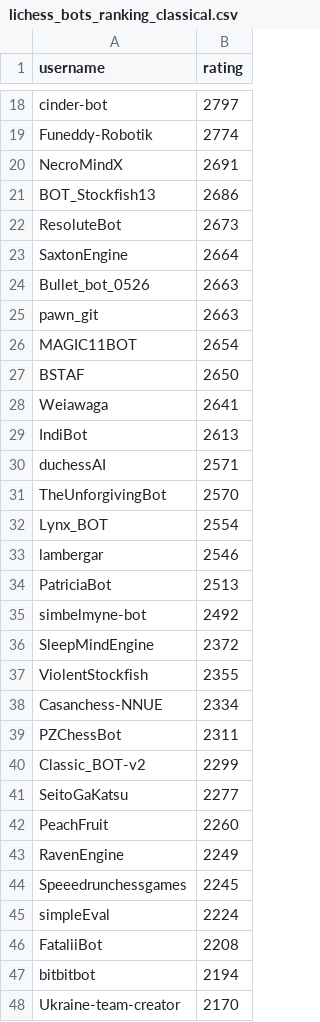
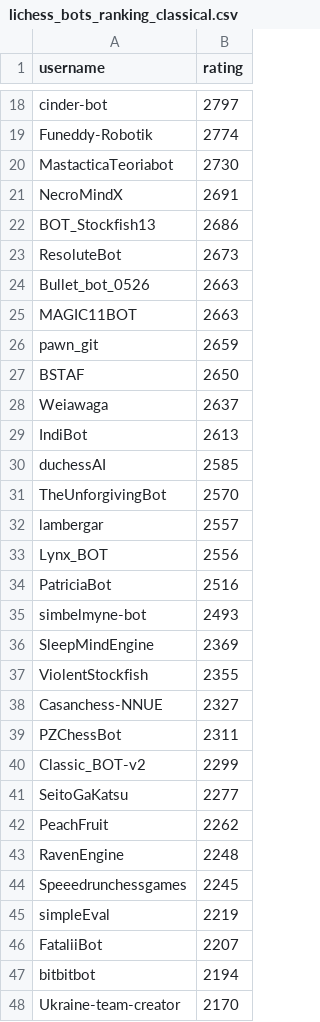
Before and after one commit to OhNoMyKing-Code/BotRank, a CSV file: lichess_bots_ranking_classical.csv, drawn as a sheet; only a part is shown, gaps mark what is left out; the diff covers the shown part only.

```diff
--- a/lichess_bots_ranking_classical.csv
+++ b/lichess_bots_ranking_classical.csv
@@ -19,2 +19,3 @@ cinder-bot,2797
 Funeddy-Robotik,2774
+MastacticaTeoriabot,2730
 NecroMindX,2691
@@ -22,18 +23,17 @@ BOT_Stockfish13,2686
 ResoluteBot,2673
-SaxtonEngine,2664
 Bullet_bot_0526,2663
-pawn_git,2663
-MAGIC11BOT,2654
+MAGIC11BOT,2663
+pawn_git,2659
 BSTAF,2650
-Weiawaga,2641
+Weiawaga,2637
 IndiBot,2613
-duchessAI,2571
+duchessAI,2585
 TheUnforgivingBot,2570
-Lynx_BOT,2554
-lambergar,2546
-PatriciaBot,2513
-simbelmyne-bot,2492
-SleepMindEngine,2372
+lambergar,2557
+Lynx_BOT,2556
+PatriciaBot,2516
+simbelmyne-bot,2493
+SleepMindEngine,2369
 ViolentStockfish,2355
-Casanchess-NNUE,2334
+Casanchess-NNUE,2327
 PZChessBot,2311
@@ -41,7 +41,7 @@ Classic_BOT-v2,2299
 SeitoGaKatsu,2277
-PeachFruit,2260
-RavenEngine,2249
+PeachFruit,2262
+RavenEngine,2248
 Speeedrunchessgames,2245
-simpleEval,2224
-FataliiBot,2208
+simpleEval,2219
+FataliiBot,2207
 bitbitbot,2194
```
Also changed, not shown: 22 added rows, 21 removed rows, 27 moved rows and 35 edited cells elsewhere in this file, lichess_bots_ranking_antichess.csv, lichess_bots_ranking_blitz.csv, 9 other files.
